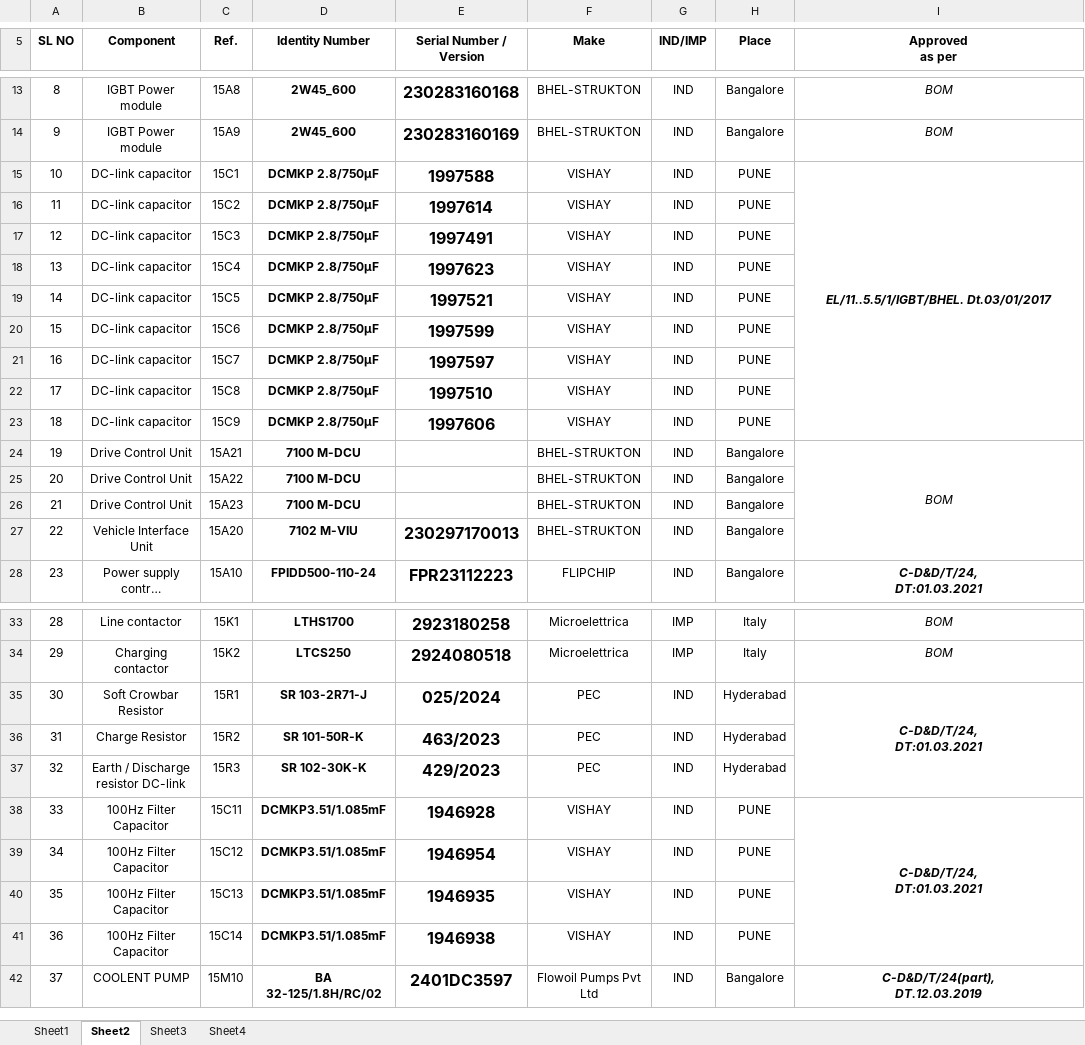
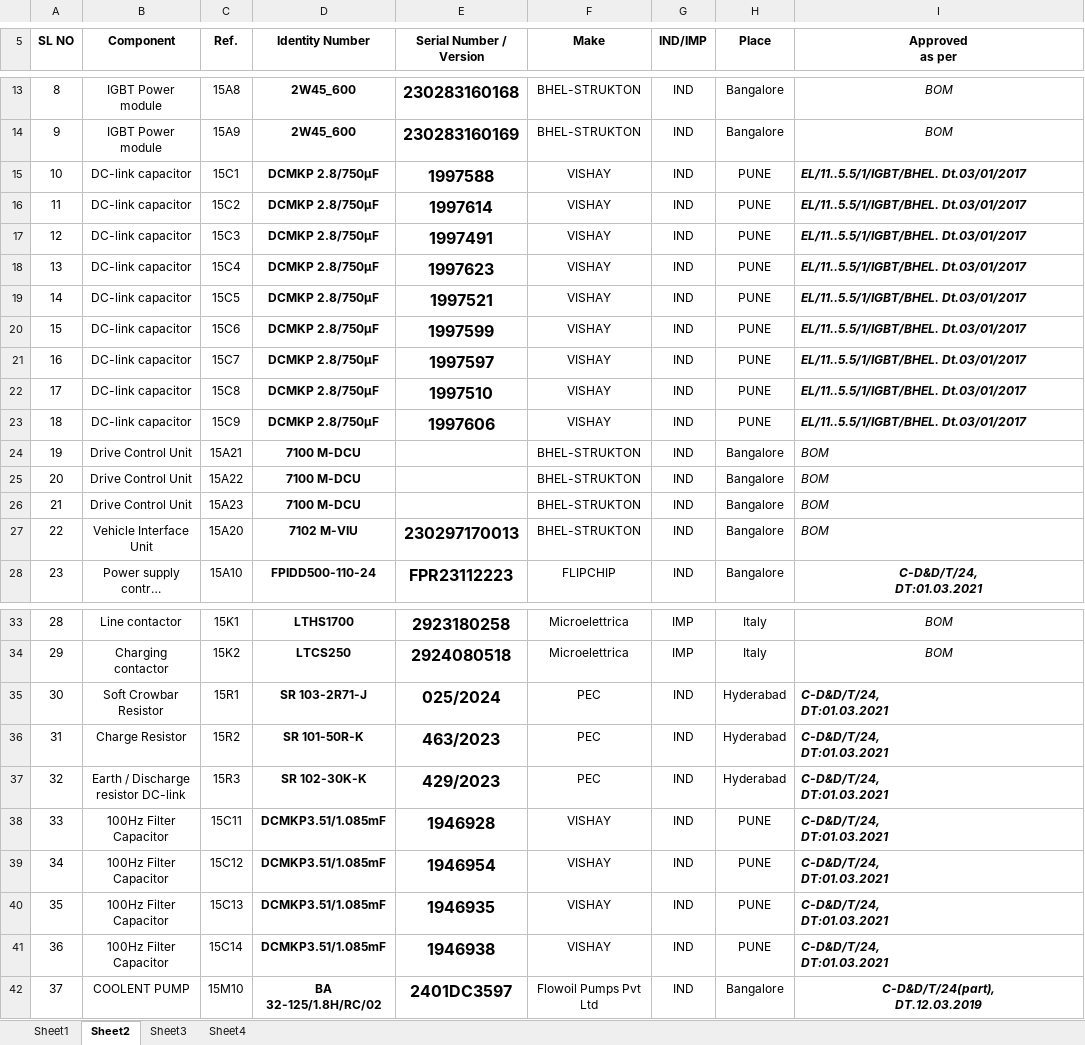
Before and after one commit to Shuffled720/BHEL-Project-1, an Excel workbook: BHEL-Project-1/wwwroot/Uploads/Traction Converter.xlsx, sheet Sheet2, drawn as a sheet; only a part is shown, gaps mark what is left out; long unchanged cells end in …; values as stored, in another font and other column widths than the file's, no borders; ↵ is a line break in a cell; the diff names each change by its address in the sheet, - before the commit and + after, or states it on an @@ line.

```diff
--- a/BHEL-Project-1/wwwroot/Uploads/Traction Converter.xlsx (sheet Sheet2)
+++ b/BHEL-Project-1/wwwroot/Uploads/Traction Converter.xlsx (sheet Sheet2)
-I15 alignment: center
+I15 alignment: left
-I15:I23 merged
-I16:I23 (Approved as per): (empty)
+I16:I23 (Approved as per): EL/11..5.5/1/IGBT/BHEL. Dt.03/01/2017
-I24 alignment: center
+I24 alignment: left
-I24:I27 merged
-I25:I27 (Approved as per): (empty)
+I25:I27 (Approved as per): BOM
-I35 alignment: center
+I35 alignment: left
-I35:I37 merged
-I36:I37 (Approved as per): (empty)
+I36:I37 (Approved as per): C-D&D/T/24, ↵ DT:01.03.2021
-I38 alignment: center
+I38 alignment: left
-I38:I41 merged
-I39:I41 (Approved as per): (empty)
+I39:I41 (Approved as per): C-D&D/T/24, ↵ DT:01.03.2021
```
Also changed, not shown: sheet Sheet1, 1 other file.
